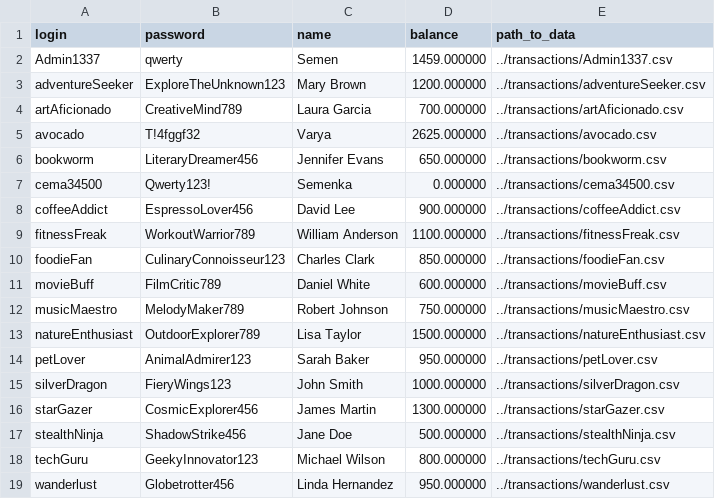
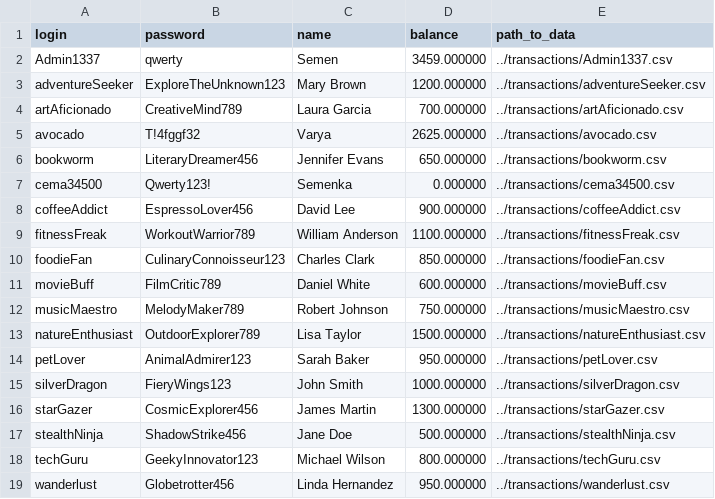
Before and after one commit to seku345/IncomesExpensesApp, a CSV file: users.csv, drawn as a sheet.

```diff
--- a/users.csv
+++ b/users.csv
@@ -1,3 +1,3 @@
 login;password;name;balance;path_to_data
-Admin1337;qwerty;Semen;1459.000000;../transactions/Admin1337.csv
+Admin1337;qwerty;Semen;3459.000000;../transactions/Admin1337.csv
 adventureSeeker;ExploreTheUnknown123;"Mary Brown";1200.000000;../transactions/adventureSeeker.csv
```
Also changed, not shown: transactions/Admin1337.csv, 6 other files.
